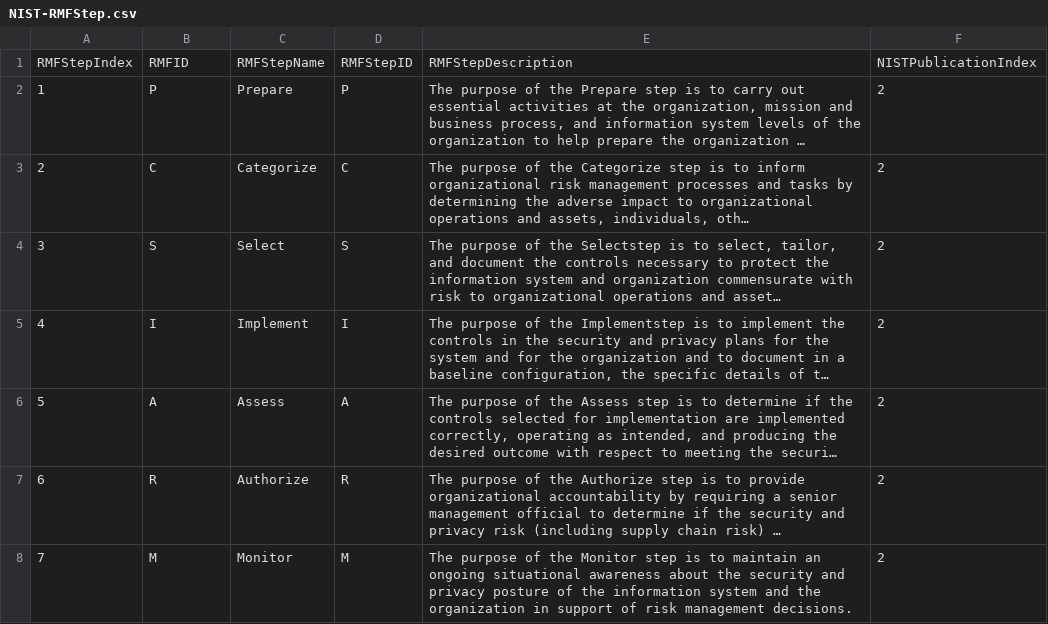
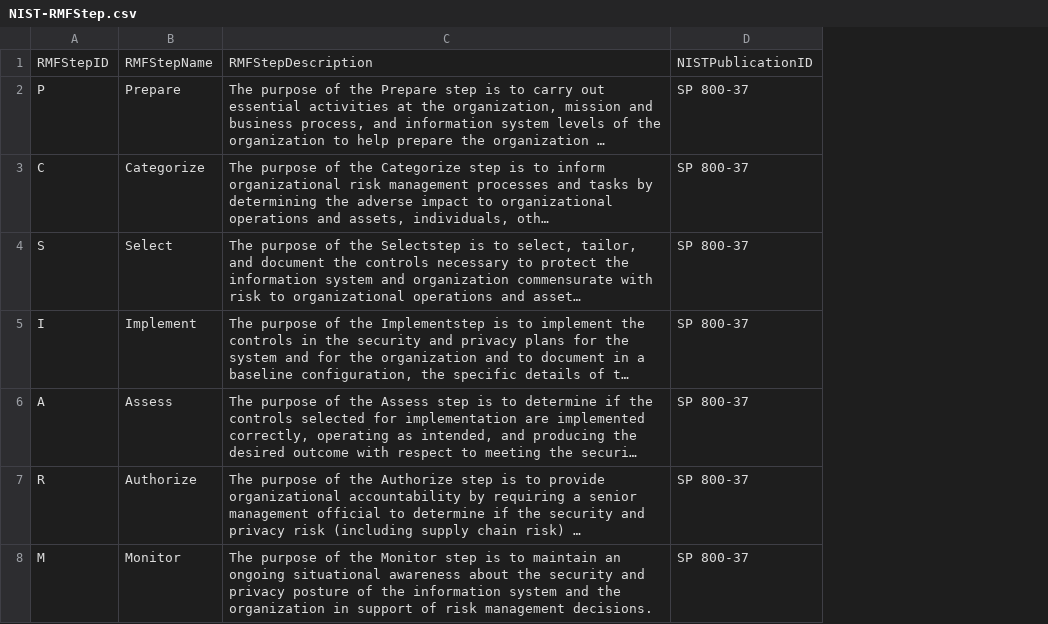
Before and after one commit to jburer/NIST-Crosswalks, a CSV file: data/RMF/NIST-RMFStep.csv, drawn as a sheet; long unchanged cells end in …; removed rows and columns are numbered as before the commit, all else as after; the diff names each change by its address in the sheet, - before the commit and + after, or states it on an @@ line.

```diff
--- a/data/RMF/NIST-RMFStep.csv
+++ b/data/RMF/NIST-RMFStep.csv
-column A, rows 1-8: RMFStepIndex | 1 | 2 | 3 | 4 | 5 | 6 | 7
-column D, rows 1-8: RMFStepID | P | C | S | I | A | R | M
-column F, rows 1-8: NISTPublicationIndex | 2 | 2 | 2 | 2 | 2 | 2 | 2
+column D, rows 1-8: NISTPublicationID | SP 800-37 | SP 800-37 | SP 800-37 | SP 800-37 | SP 800-37 | SP 800-37 | SP 800-37
-A1: RMFID
+A1: RMFStepID
```
Also changed, not shown: data/RMF/NIST-RMFTask.csv.
